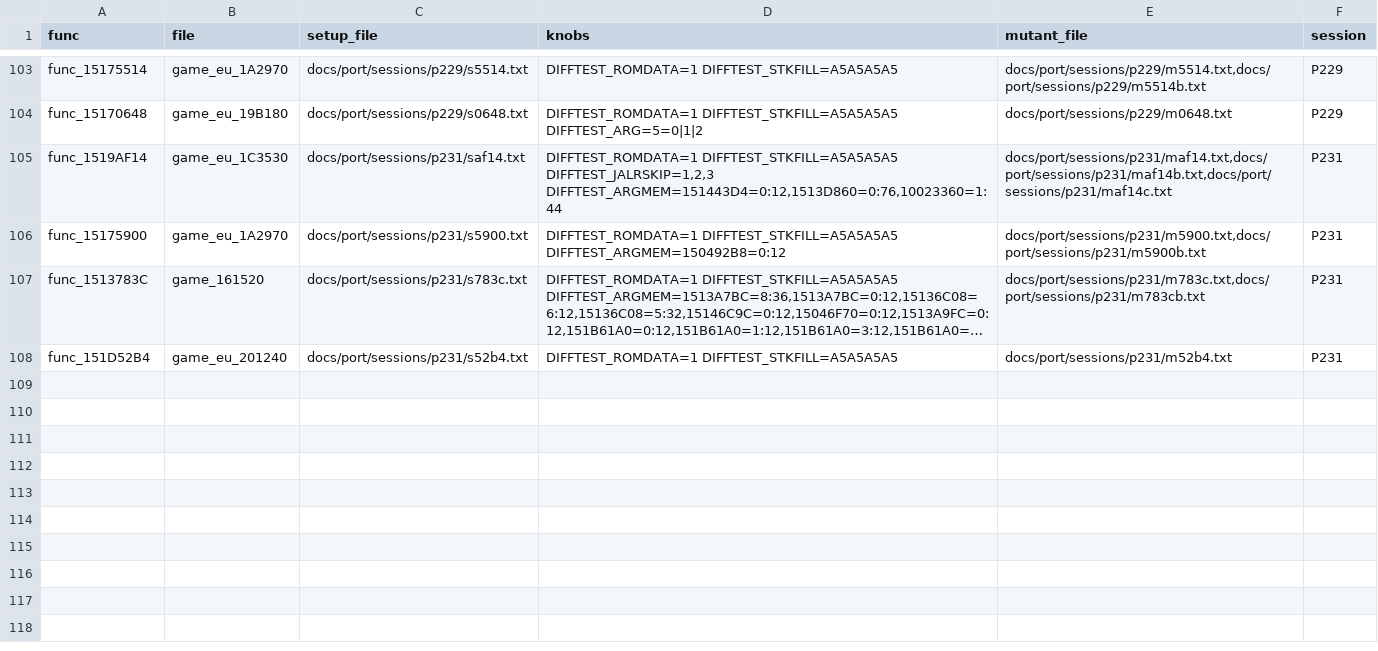
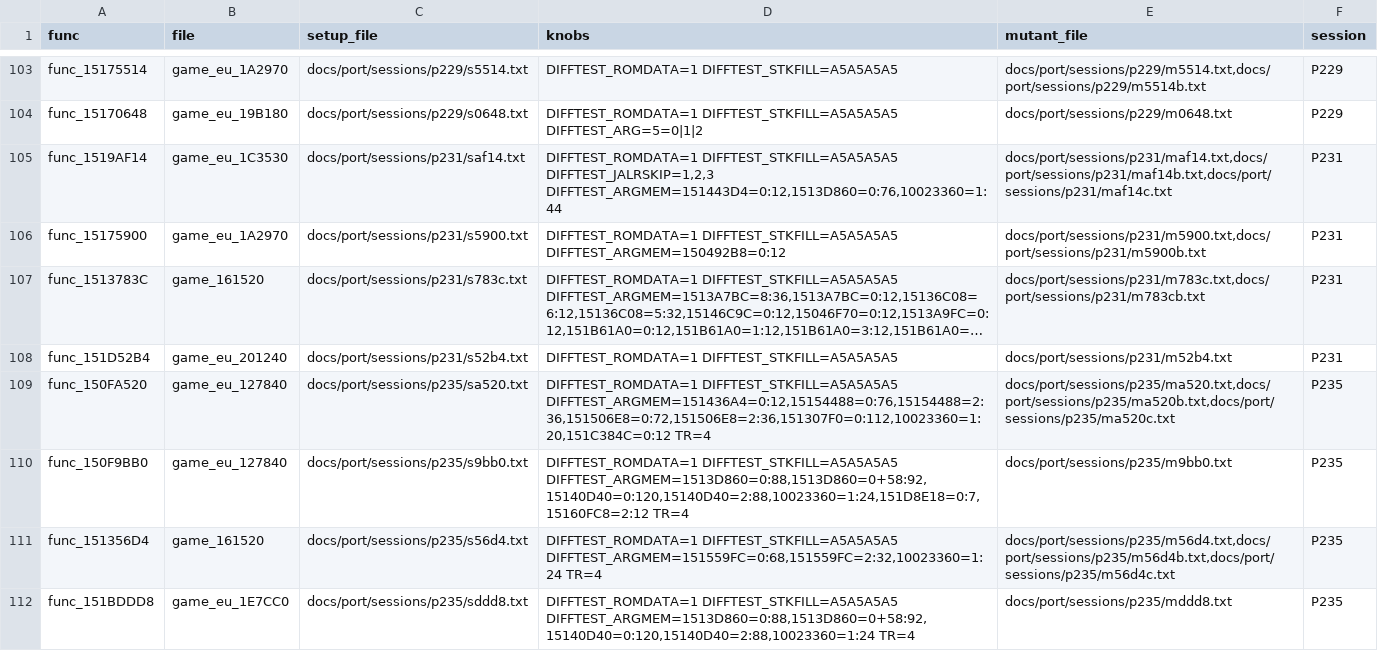
Before and after one commit to Sorikairox/conker-eu-port, a TSV file: tools/port/verify_registry.tsv, drawn as a sheet; only a part is shown, gaps mark what is left out; long unchanged cells end in …; the diff names each change by its address in the sheet, - before the commit and + after, or states it on an @@ line.

```diff
--- a/tools/port/verify_registry.tsv
+++ b/tools/port/verify_registry.tsv
+row 109: func_150FA520 | game_eu_127840 | docs/port/sessions/p235/sa520.txt | DIFFTEST_ROMDATA=1 DIFFTEST_STKFILL=A5A5A5A5 DIFFTEST_ARGMEM=151436A4=0:12,15154488=0:76,15154488=2:36,151506E8=0:72,151506E8=2:36,151307F0=0:112,10023360=1:20,151C384C=0:12 TR=4 | docs/port/sessions/p235/ma520.txt,docs/port/sessions/p235/ma520b.txt,docs/port/sessions/p235/ma520c.txt | P235
+row 110: func_150F9BB0 | game_eu_127840 | docs/port/sessions/p235/s9bb0.txt | DIFFTEST_ROMDATA=1 DIFFTEST_STKFILL=A5A5A5A5 DIFFTEST_ARGMEM=1513D860=0:88,1513D860=0+58:92,15140D40=0:120,15140D40=2:88,10023360=1:24,151D8E18=0:7,15160FC8=2:12 TR=4 | docs/port/sessions/p235/m9bb0.txt | P235
+row 111: func_151356D4 | game_161520 | docs/port/sessions/p235/s56d4.txt | DIFFTEST_ROMDATA=1 DIFFTEST_STKFILL=A5A5A5A5 DIFFTEST_ARGMEM=151559FC=0:68,151559FC=2:32,10023360=1:24 TR=4 | docs/port/sessions/p235/m56d4.txt,docs/port/sessions/p235/m56d4b.txt,docs/port/sessions/p235/m56d4c.txt | P235
+row 112: func_151BDDD8 | game_eu_1E7CC0 | docs/port/sessions/p235/sddd8.txt | DIFFTEST_ROMDATA=1 DIFFTEST_STKFILL=A5A5A5A5 DIFFTEST_ARGMEM=1513D860=0:88,1513D860=0+58:92,15140D40=0:120,15140D40=2:88,10023360=1:24 TR=4 | docs/port/sessions/p235/mddd8.txt | P235
```
Also changed, not shown: 26 other files.
